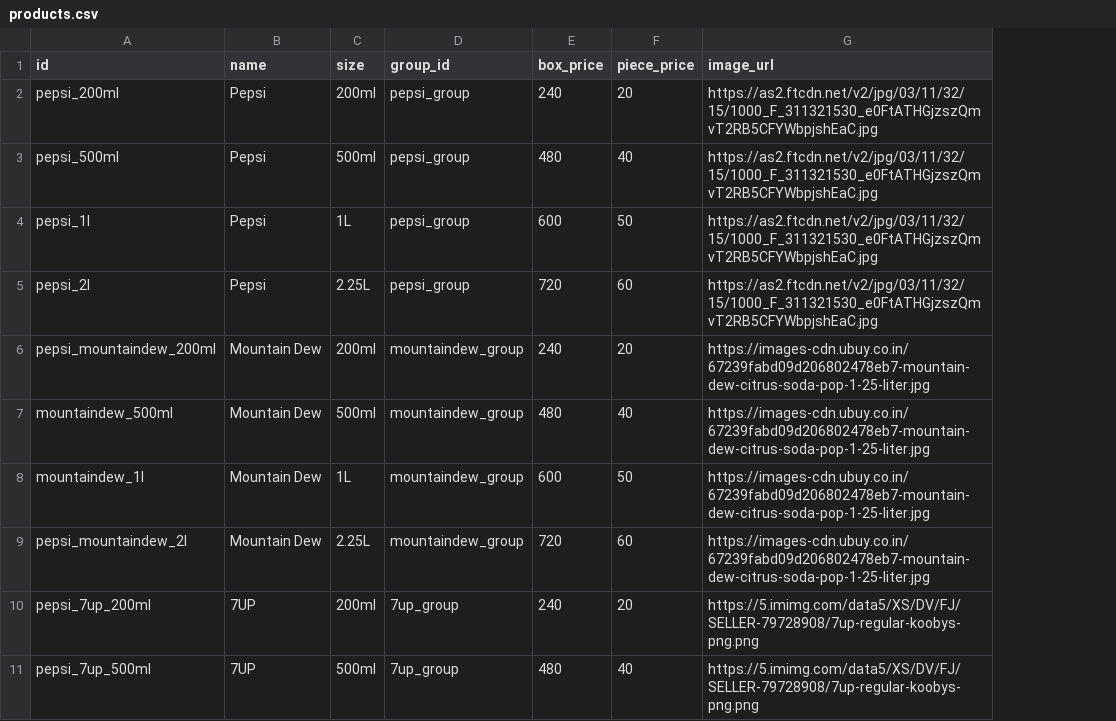
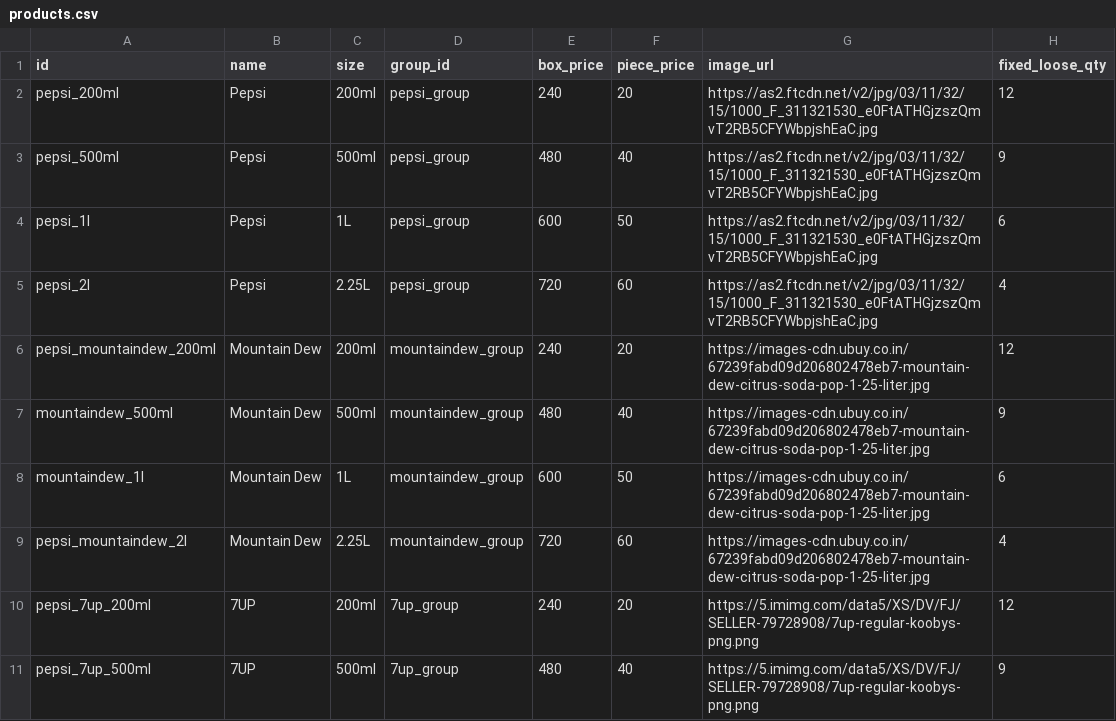
Before and after one commit to vaibhavthakkarverse/pepsi, a CSV file: products.csv, drawn as a sheet; only a part is shown; the diff names each change by its address in the sheet, - before the commit and + after, or states it on an @@ line.

Commit message:
Update products.csv

```diff
--- a/products.csv
+++ b/products.csv
+column H (fixed_loose_qty), rows 2-11: 12 | 9 | 6 | 4 | 12 | 9 | 6 | 4 | 12 | 9
```
